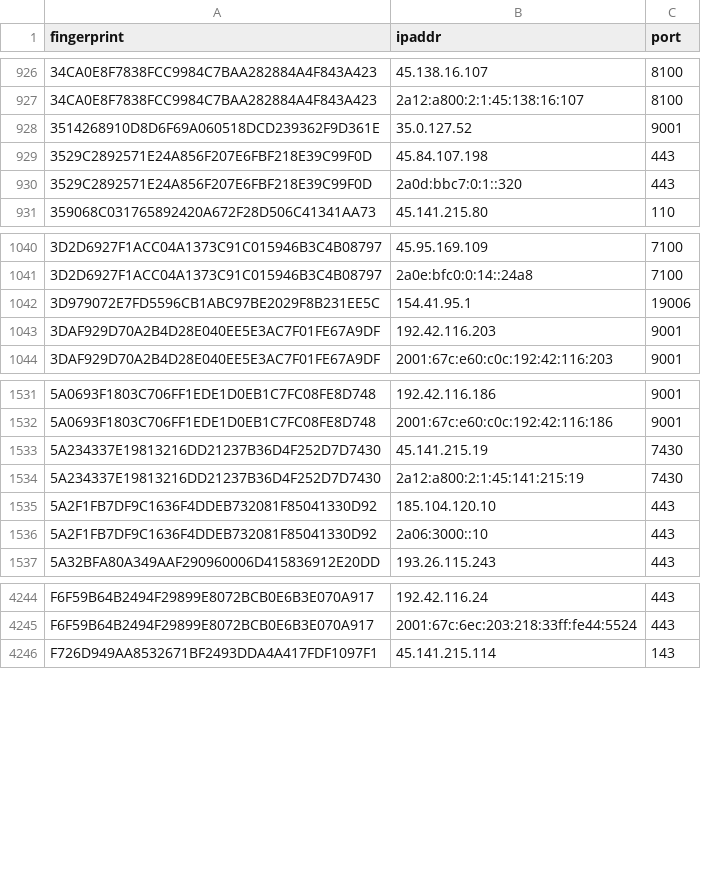
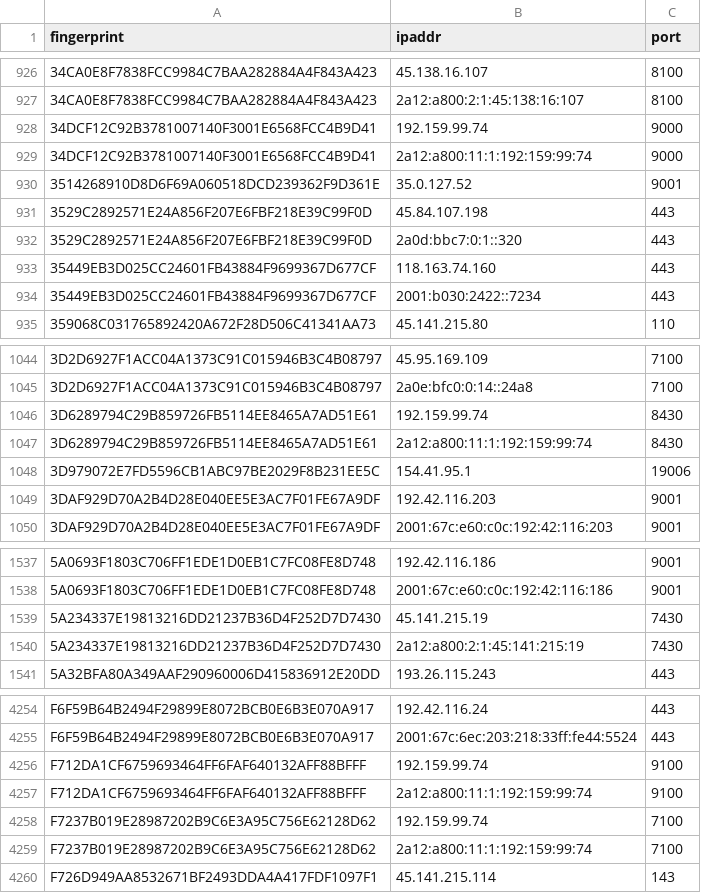
Before and after one commit to 0xPratikPatil/peel-the-net, a CSV file: dataset/exit_nodes.csv, drawn as a sheet; only a part is shown, gaps mark what is left out; removed rows and columns are numbered as before the commit, all else as after; the diff covers the shown part only; the diff names each change by its address in the sheet, - before the commit and + after, or states it on an @@ line.

Commit message:
chore(dataset): update tor nodes [CI]

```diff
--- a/dataset/exit_nodes.csv
+++ b/dataset/exit_nodes.csv
+row 928: 34DCF12C92B3781007140F3001E6568FCC4B9D41 | 192.159.99.74 | 9000
+row 929: 34DCF12C92B3781007140F3001E6568FCC4B9D41 | 2a12:a800:11:1:192:159:99:74 | 9000
+row 933: 35449EB3D025CC24601FB43884F9699367D677CF | 118.163.74.160 | 443
+row 934: 35449EB3D025CC24601FB43884F9699367D677CF | 2001:b030:2422::7234 | 443
+row 1046: 3D6289794C29B859726FB5114EE8465A7AD51E61 | 192.159.99.74 | 8430
+row 1047: 3D6289794C29B859726FB5114EE8465A7AD51E61 | 2a12:a800:11:1:192:159:99:74 | 8430
-row 1535: 5A2F1FB7DF9C1636F4DDEB732081F85041330D92 | 185.104.120.10 | 443
-row 1536: 5A2F1FB7DF9C1636F4DDEB732081F85041330D92 | 2a06:3000::10 | 443
+row 4256: F712DA1CF6759693464FF6FAF640132AFF88BFFF | 192.159.99.74 | 9100
+row 4257: F712DA1CF6759693464FF6FAF640132AFF88BFFF | 2a12:a800:11:1:192:159:99:74 | 9100
+row 4258: F7237B019E28987202B9C6E3A95C756E62128D62 | 192.159.99.74 | 7100
+row 4259: F7237B019E28987202B9C6E3A95C756E62128D62 | 2a12:a800:11:1:192:159:99:74 | 7100
```
Also changed, not shown: 8 added rows elsewhere in this file, dataset/all_nodes.csv, dataset/guard_nodes.csv, 3 other files.
